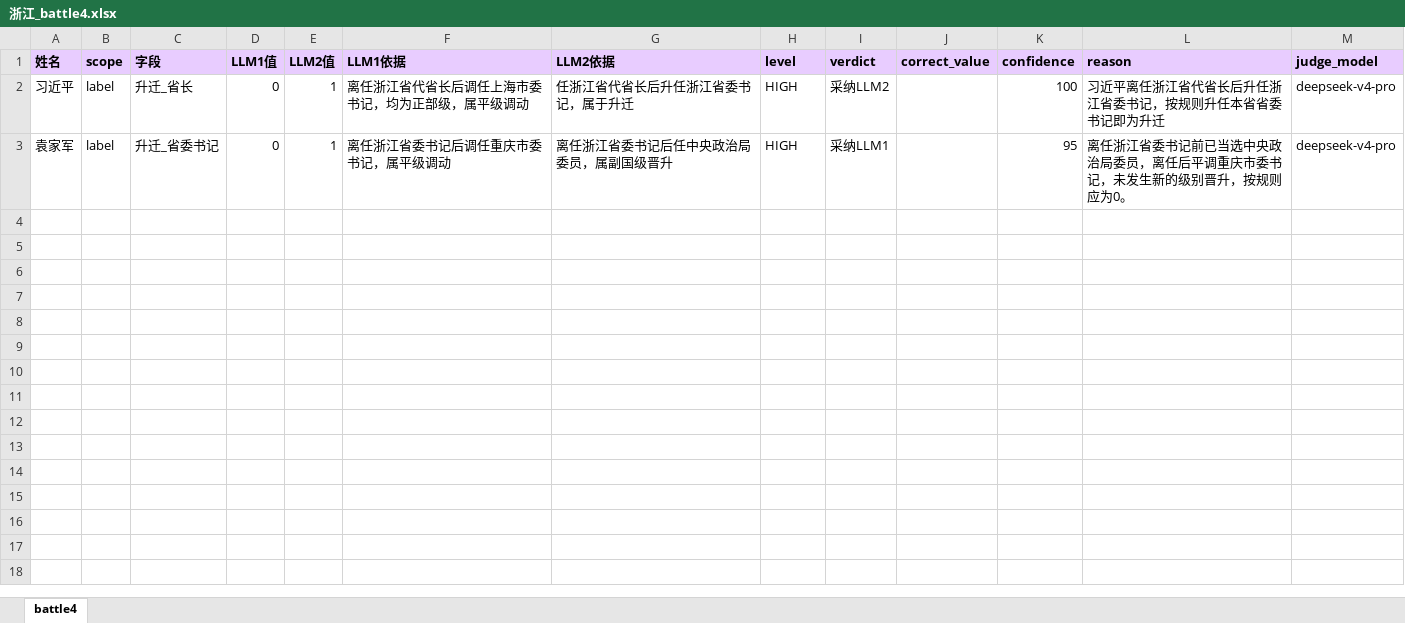
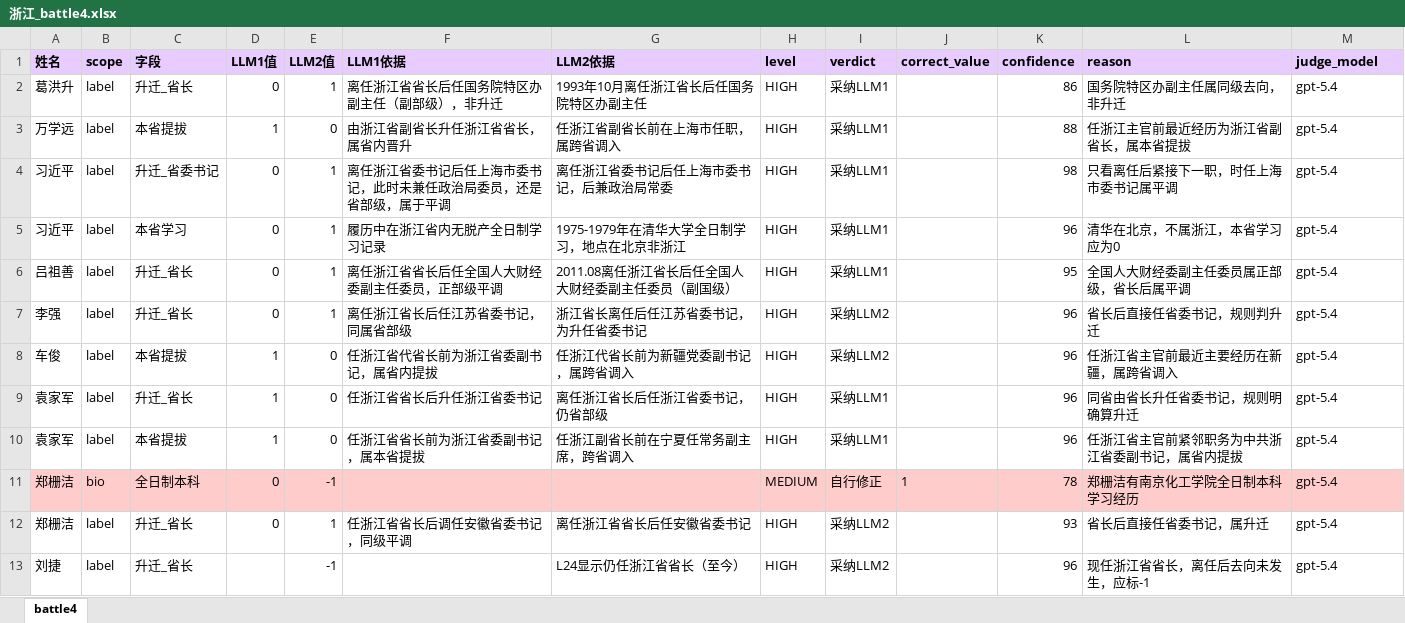
Before and after one commit to HaipingXu/province-official-bio-pipeline, an Excel workbook: output/浙江/浙江_battle4.xlsx, sheet battle4, drawn as a sheet; values as stored, in another font and other column widths than the file's, no borders; addresses are those after the commit; the diff names each change by its address in the sheet, - before the commit and + after, or states it on an @@ line.

```diff
--- a/output/浙江/浙江_battle4.xlsx (sheet battle4)
+++ b/output/浙江/浙江_battle4.xlsx (sheet battle4)
+row 2: 葛洪升 | label | 升迁_省长 | 0 | 1 | 离任浙江省省长后任国务院特区办副主任（副部级），非升迁 | 1993年10月离任浙江省长后任国务院特区办副主任 | HIGH | 采纳LLM1 |  | 86 | 国务院特区办副主任属同级去向，非升迁 | gpt-5.4
+row 3: 万学远 | label | 本省提拔 | 1 | 0 | 由浙江省副省长升任浙江省省长，属省内晋升 | 任浙江省副省长前在上海市任职，属跨省调入 | HIGH | 采纳LLM1 |  | 88 | 任浙江主官前最近经历为浙江省副省长，属本省提拔 | gpt-5.4
-C4 (字段): 升迁_省长
+C4 (字段): 升迁_省委书记
-F4 (LLM1依据): 离任浙江省代省长后调任上海市委书记，均为正部级，属平级调动
+F4 (LLM1依据): 离任浙江省委书记后任上海市委书记，此时未兼任政治局委员，还是省部级，属于平调
-G4 (LLM2依据): 任浙江省代省长后升任浙江省委书记，属于升迁
+G4 (LLM2依据): 离任浙江省委书记后任上海市委书记，后兼政治局常委
-I4 (verdict): 采纳LLM2
+I4 (verdict): 采纳LLM1
-K4 (confidence): 100
+K4 (confidence): 98
-L4 (reason): 习近平离任浙江省代省长后升任浙江省委书记，按规则升任本省省委书记即为升迁
+L4 (reason): 只看离任后紧接下一职，时任上海市委书记属平调
-M4 (judge_model): deepseek-v4-pro
+M4 (judge_model): gpt-5.4
+row 5: 习近平 | label | 本省学习 | 0 | 1 | 履历中在浙江省内无脱产全日制学习记录 | 1975-1979年在清华大学全日制学习，地点在北京非浙江 | HIGH | 采纳LLM1 |  | 96 | 清华在北京，不属浙江，本省学习应为0 | gpt-5.4
+row 6: 吕祖善 | label | 升迁_省长 | 0 | 1 | 离任浙江省省长后任全国人大财经委副主任委员，正部级平调 | 2011.08离任浙江省长后任全国人大财经委副主任委员（副国级） | HIGH | 采纳LLM1 |  | 95 | 全国人大财经委副主任委员属正部级，省长后属平调 | gpt-5.4
+row 7: 李强 | label | 升迁_省长 | 0 | 1 | 离任浙江省长后任江苏省委书记，同属省部级 | 浙江省长离任后任江苏省委书记，为升任省委书记 | HIGH | 采纳LLM2 |  | 96 | 省长后直接任省委书记，规则判升迁 | gpt-5.4
+row 8: 车俊 | label | 本省提拔 | 1 | 0 | 任浙江省代省长前为浙江省委副书记，属省内提拔 | 任浙江代省长前为新疆党委副书记，属跨省调入 | HIGH | 采纳LLM2 |  | 96 | 任浙江省主官前最近主要经历在新疆，属跨省调入 | gpt-5.4
-C9 (字段): 升迁_省委书记
+C9 (字段): 升迁_省长
-D9 (LLM1值): 0
+D9 (LLM1值): 1
-E9 (LLM2值): 1
+E9 (LLM2值): 0
-F9 (LLM1依据): 离任浙江省委书记后调任重庆市委书记，属平级调动
+F9 (LLM1依据): 任浙江省省长后升任浙江省委书记
-G9 (LLM2依据): 离任浙江省委书记后任中央政治局委员，属副国级晋升
+G9 (LLM2依据): 离任浙江省长后任浙江省委书记，仍省部级
-K9 (confidence): 95
+K9 (confidence): 96
-L9 (reason): 离任浙江省委书记前已当选中央政治局委员，离任后平调重庆市委书记，未发生新的级别晋升，按规则应为0。
+L9 (reason): 同省由省长升任省委书记，规则明确算升迁
-M9 (judge_model): deepseek-v4-pro
+M9 (judge_model): gpt-5.4
+row 10: 袁家军 | label | 本省提拔 | 1 | 0 | 任浙江省省长前为浙江省委副书记，属本省提拔 | 任浙江副省长前在宁夏任常务副主席，跨省调入 | HIGH | 采纳LLM1 |  | 96 | 任浙江省主官前紧邻职务为中共浙江省委副书记，属省内提拔 | gpt-5.4
+row 11: 郑栅洁 | bio | 全日制本科 | 0 | -1 |  |  | MEDIUM | 自行修正 | 1 | 78 | 郑栅洁有南京化工学院全日制本科学习经历 | gpt-5.4
+row 12: 郑栅洁 | label | 升迁_省长 | 0 | 1 | 任浙江省省长后调任安徽省委书记，同级平调 | 离任浙江省省长后任安徽省委书记 | HIGH | 采纳LLM2 |  | 93 | 省长后直接任省委书记，属升迁 | gpt-5.4
+row 13: 刘捷 | label | 升迁_省长 |  | -1 |  | L24显示仍任浙江省省长（至今） | HIGH | 采纳LLM2 |  | 96 | 现任浙江省省长，离任后去向未发生，应标-1 | gpt-5.4
```
Also changed, not shown: output/浙江/浙江_battle1.xlsx, output/浙江/浙江_battle2.xlsx, 4 other files.
